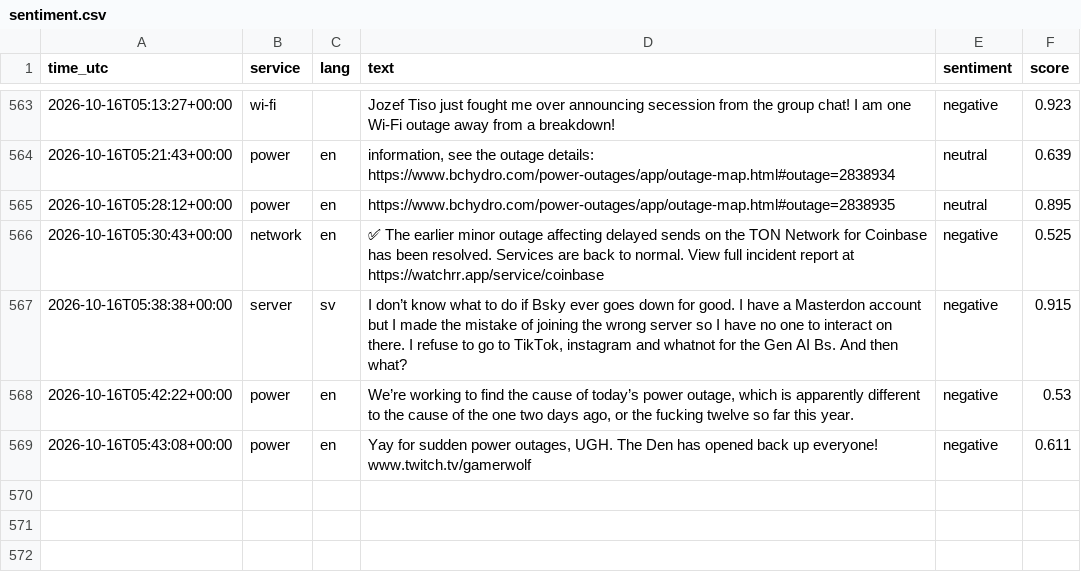
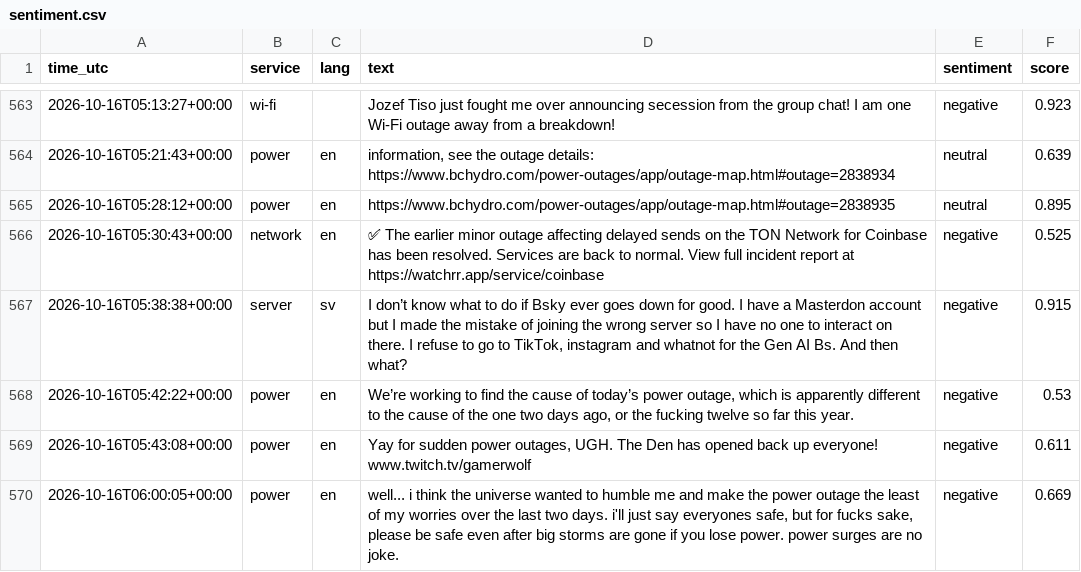
Before and after one commit to 8Y12N/ai4g-portfolio-Yazan_Nemo, a CSV file: Term 1/Week 6/hackathon/data/sentiment.csv, drawn as a sheet; only a part is shown, gaps mark what is left out.

```diff
--- a/Term 1/Week 6/hackathon/data/sentiment.csv
+++ b/Term 1/Week 6/hackathon/data/sentiment.csv
@@ -571 +571,2 @@ time_utc,service,lang,text,sentiment,score
 2026-10-16T05:43:08+00:00,power,en,"Yay for sudden power outages, UGH. The Den has opened back up everyone!  www.twitch.tv/gamerwolf",negative,0.611
+2026-10-16T06:00:05+00:00,power,en,"well... i think the universe wanted to humble me and make the power outage the least of my worries over the last two days. i'll just say everyones safe, but for fucks sake, please be safe even after big storms are gone if you lose power. power surges are no joke.",negative,0.669
```
Also changed, not shown: Term 1/Week 6/hackathon/data/posts.csv, 1 other file.
